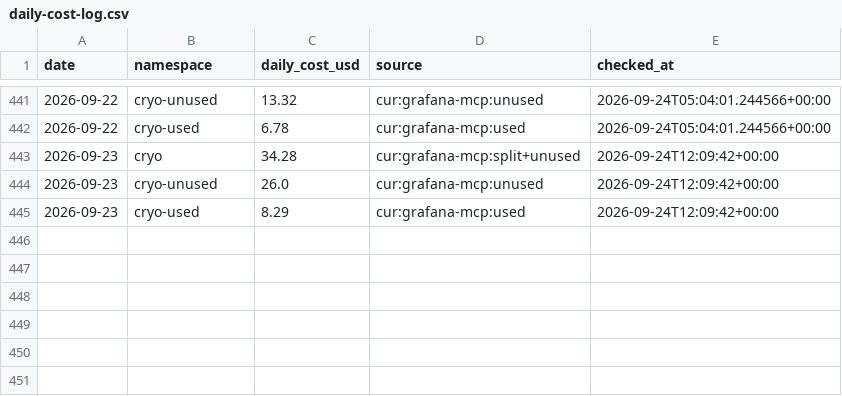
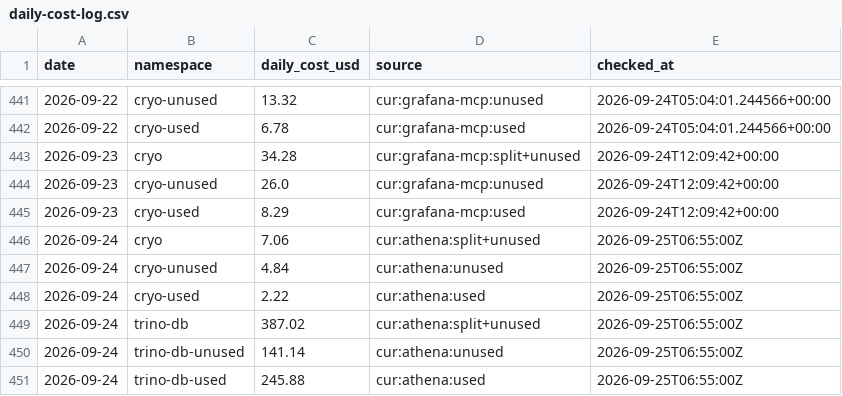
Before and after one commit to tech-pw/cryo, a CSV file: docs/cost-tracking/daily-cost-log.csv, drawn as a sheet; only a part is shown, gaps mark what is left out.

```diff
--- a/docs/cost-tracking/daily-cost-log.csv
+++ b/docs/cost-tracking/daily-cost-log.csv
@@ -445 +445,7 @@ date,namespace,daily_cost_usd,source,checked_at
 2026-09-23,cryo-used,8.29,cur:grafana-mcp:used,2026-09-24T12:09:42+00:00
+2026-09-24,cryo,7.06,cur:athena:split+unused,2026-09-25T06:55:00Z
+2026-09-24,cryo-unused,4.84,cur:athena:unused,2026-09-25T06:55:00Z
+2026-09-24,cryo-used,2.22,cur:athena:used,2026-09-25T06:55:00Z
+2026-09-24,trino-db,387.02,cur:athena:split+unused,2026-09-25T06:55:00Z
+2026-09-24,trino-db-unused,141.14,cur:athena:unused,2026-09-25T06:55:00Z
+2026-09-24,trino-db-used,245.88,cur:athena:used,2026-09-25T06:55:00Z
```
Also changed, not shown: 28 other files.
